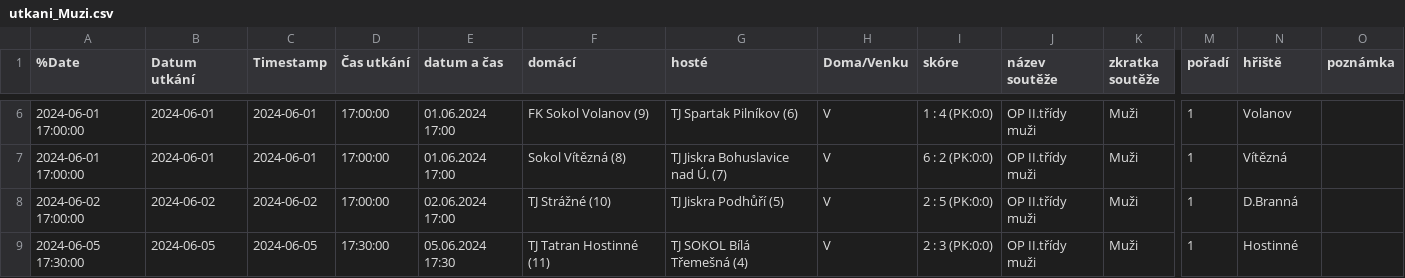
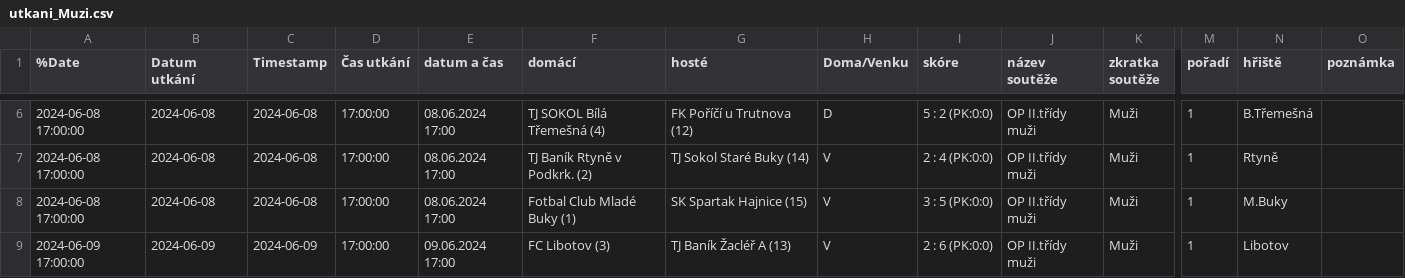
Before and after one commit to MustafaHadzi/bt_matches, a CSV file: utkani_Muzi.csv, drawn as a sheet; only a part is shown, gaps mark what is left out; the diff covers the shown part only; the diff names each change by its address in the sheet, - before the commit and + after, or states it on an @@ line.

```diff
--- a/utkani_Muzi.csv
+++ b/utkani_Muzi.csv
-A6:A7 (%Date): 2024-06-01 17:00:00
+A6:A7 (%Date): 2024-06-08 17:00:00
-B6:B7 (Datum utkání): 2024-06-01
+B6:B7 (Datum utkání): 2024-06-08
-C6:C7 (Timestamp): 2024-06-01
+C6:C7 (Timestamp): 2024-06-08
-E6:E7 (datum a čas): 01.06.2024 17:00
+E6:E7 (datum a čas): 08.06.2024 17:00
-F6 (domácí): FK Sokol Volanov (9)
+F6 (domácí): TJ SOKOL Bílá Třemešná (4)
-G6 (hosté): TJ Spartak Pilníkov (6)
+G6 (hosté): FK Poříčí u Trutnova (12)
-H6 (Doma/Venku): V
+H6 (Doma/Venku): D
-I6 (skóre): 1 : 4 (PK:0:0)
+I6 (skóre): 5 : 2 (PK:0:0)
-N6 (hřiště): Volanov
+N6 (hřiště): B.Třemešná
-F7 (domácí): Sokol Vítězná (8)
+F7 (domácí): TJ Baník Rtyně v Podkrk. (2)
-G7 (hosté): TJ Jiskra Bohuslavice nad Ú. (7)
+G7 (hosté): TJ Sokol Staré Buky (14)
-I7 (skóre): 6 : 2 (PK:0:0)
+I7 (skóre): 2 : 4 (PK:0:0)
-N7 (hřiště): Vítězná
+N7 (hřiště): Rtyně
-A8 (%Date): 2024-06-02 17:00:00
+A8 (%Date): 2024-06-08 17:00:00
-B8 (Datum utkání): 2024-06-02
+B8 (Datum utkání): 2024-06-08
-C8 (Timestamp): 2024-06-02
+C8 (Timestamp): 2024-06-08
-E8 (datum a čas): 02.06.2024 17:00
+E8 (datum a čas): 08.06.2024 17:00
-F8 (domácí): TJ Strážné (10)
+F8 (domácí): Fotbal Club Mladé Buky (1)
-G8 (hosté): TJ Jiskra Podhůří (5)
+G8 (hosté): SK Spartak Hajnice (15)
-I8 (skóre): 2 : 5 (PK:0:0)
+I8 (skóre): 3 : 5 (PK:0:0)
-N8 (hřiště): D.Branná
+N8 (hřiště): M.Buky
-A9 (%Date): 2024-06-05 17:30:00
+A9 (%Date): 2024-06-09 17:00:00
-B9 (Datum utkání): 2024-06-05
+B9 (Datum utkání): 2024-06-09
-C9 (Timestamp): 2024-06-05
+C9 (Timestamp): 2024-06-09
-D9 (Čas utkání): 17:30:00
+D9 (Čas utkání): 17:00:00
-E9 (datum a čas): 05.06.2024 17:30
+E9 (datum a čas): 09.06.2024 17:00
-F9 (domácí): TJ Tatran Hostinné (11)
+F9 (domácí): FC Libotov (3)
-G9 (hosté): TJ SOKOL Bílá Třemešná (4)
+G9 (hosté): TJ Baník Žacléř A (13)
-I9 (skóre): 2 : 3 (PK:0:0)
+I9 (skóre): 2 : 6 (PK:0:0)
-N9 (hřiště): Hostinné
+N9 (hřiště): Libotov
```
Also changed, not shown: 35 edited cells elsewhere in this file.
